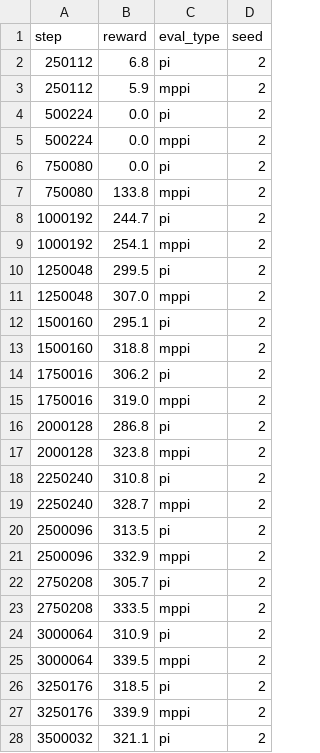
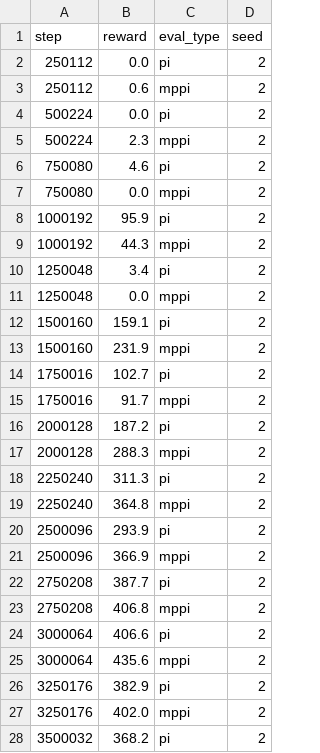
Before and after one commit to SuuTTT/helios-rl, a CSV file: exp/tdmpc_glass/HopperHop/seed_2.csv, drawn as a sheet; only a part is shown; the diff covers the shown part only.

```diff
--- a/exp/tdmpc_glass/HopperHop/seed_2.csv
+++ b/exp/tdmpc_glass/HopperHop/seed_2.csv
@@ -1,28 +1,28 @@
 step,reward,eval_type,seed
-250112,6.8,pi,2
-250112,5.9,mppi,2
+250112,0.0,pi,2
+250112,0.6,mppi,2
 500224,0.0,pi,2
-500224,0.0,mppi,2
-750080,0.0,pi,2
-750080,133.8,mppi,2
-1000192,244.7,pi,2
-1000192,254.1,mppi,2
-1250048,299.5,pi,2
-1250048,307.0,mppi,2
-1500160,295.1,pi,2
-1500160,318.8,mppi,2
-1750016,306.2,pi,2
-1750016,319.0,mppi,2
-2000128,286.8,pi,2
-2000128,323.8,mppi,2
-2250240,310.8,pi,2
-2250240,328.7,mppi,2
-2500096,313.5,pi,2
-2500096,332.9,mppi,2
-2750208,305.7,pi,2
-2750208,333.5,mppi,2
-3000064,310.9,pi,2
-3000064,339.5,mppi,2
-3250176,318.5,pi,2
-3250176,339.9,mppi,2
-3500032,321.1,pi,2
+500224,2.3,mppi,2
+750080,4.6,pi,2
+750080,0.0,mppi,2
+1000192,95.9,pi,2
+1000192,44.3,mppi,2
+1250048,3.4,pi,2
+1250048,0.0,mppi,2
+1500160,159.1,pi,2
+1500160,231.9,mppi,2
+1750016,102.7,pi,2
+1750016,91.7,mppi,2
+2000128,187.2,pi,2
+2000128,288.3,mppi,2
+2250240,311.3,pi,2
+2250240,364.8,mppi,2
+2500096,293.9,pi,2
+2500096,366.9,mppi,2
+2750208,387.7,pi,2
+2750208,406.8,mppi,2
+3000064,406.6,pi,2
+3000064,435.6,mppi,2
+3250176,382.9,pi,2
+3250176,402.0,mppi,2
+3500032,368.2,pi,2
```
Also changed, not shown: 5 edited cells elsewhere in this file, exp/benchmark/tdmpc-glass_HopperHop.csv, exp/tdmpc_glass/HopperHop/seed_1.csv, 41 other files.
